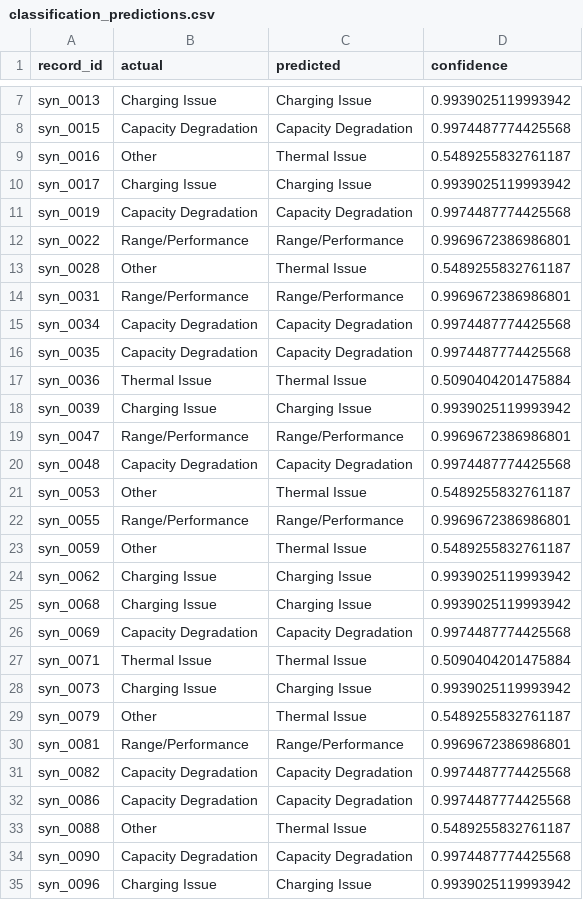
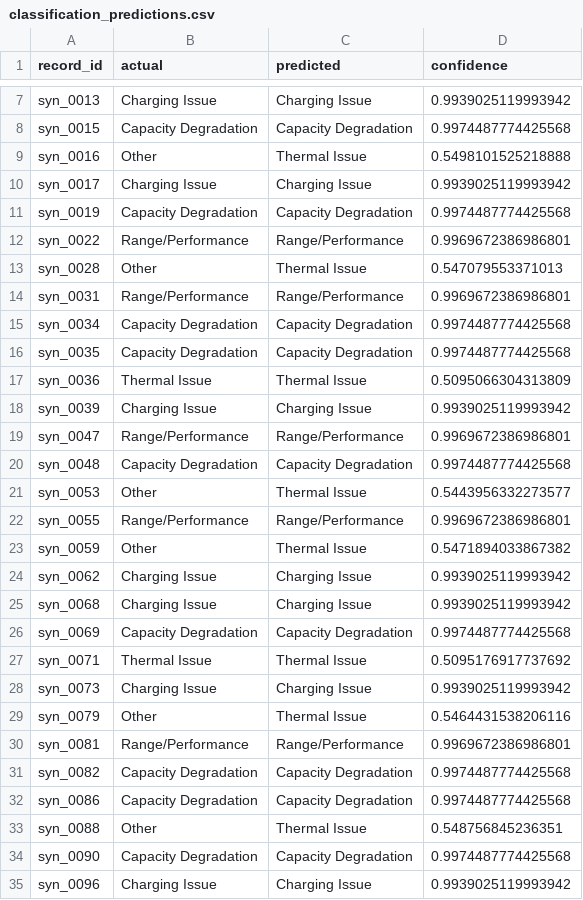
Before and after one commit to srivastavachirsmriti-ui/EV_Degradation-, a CSV file: benchmarks/classification_predictions.csv, drawn as a sheet; only a part is shown, gaps mark what is left out; the diff covers the shown part only.

```diff
--- a/benchmarks/classification_predictions.csv
+++ b/benchmarks/classification_predictions.csv
@@ -8,3 +8,3 @@ syn_0013,Charging Issue,Charging Issue,0.9939025119993942
 syn_0015,Capacity Degradation,Capacity Degradation,0.9974487774425568
-syn_0016,Other,Thermal Issue,0.5489255832761187
+syn_0016,Other,Thermal Issue,0.5498101525218888
 syn_0017,Charging Issue,Charging Issue,0.9939025119993942
@@ -12,3 +12,3 @@ syn_0019,Capacity Degradation,Capacity Degradation,0.9974487774425568
 syn_0022,Range/Performance,Range/Performance,0.9969672386986801
-syn_0028,Other,Thermal Issue,0.5489255832761187
+syn_0028,Other,Thermal Issue,0.547079553371013
 syn_0031,Range/Performance,Range/Performance,0.9969672386986801
@@ -16,3 +16,3 @@ syn_0034,Capacity Degradation,Capacity Degradation,0.9974487774425568
 syn_0035,Capacity Degradation,Capacity Degradation,0.9974487774425568
-syn_0036,Thermal Issue,Thermal Issue,0.5090404201475884
+syn_0036,Thermal Issue,Thermal Issue,0.5095066304313809
 syn_0039,Charging Issue,Charging Issue,0.9939025119993942
@@ -20,5 +20,5 @@ syn_0047,Range/Performance,Range/Performance,0.9969672386986801
 syn_0048,Capacity Degradation,Capacity Degradation,0.9974487774425568
-syn_0053,Other,Thermal Issue,0.5489255832761187
+syn_0053,Other,Thermal Issue,0.5443956332273577
 syn_0055,Range/Performance,Range/Performance,0.9969672386986801
-syn_0059,Other,Thermal Issue,0.5489255832761187
+syn_0059,Other,Thermal Issue,0.5471894033867382
 syn_0062,Charging Issue,Charging Issue,0.9939025119993942
@@ -26,5 +26,5 @@ syn_0068,Charging Issue,Charging Issue,0.9939025119993942
 syn_0069,Capacity Degradation,Capacity Degradation,0.9974487774425568
-syn_0071,Thermal Issue,Thermal Issue,0.5090404201475884
+syn_0071,Thermal Issue,Thermal Issue,0.5095176917737692
 syn_0073,Charging Issue,Charging Issue,0.9939025119993942
-syn_0079,Other,Thermal Issue,0.5489255832761187
+syn_0079,Other,Thermal Issue,0.5464431538206116
 syn_0081,Range/Performance,Range/Performance,0.9969672386986801
@@ -32,3 +32,3 @@ syn_0082,Capacity Degradation,Capacity Degradation,0.9974487774425568
 syn_0086,Capacity Degradation,Capacity Degradation,0.9974487774425568
-syn_0088,Other,Thermal Issue,0.5489255832761187
+syn_0088,Other,Thermal Issue,0.548756845236351
 syn_0090,Capacity Degradation,Capacity Degradation,0.9974487774425568
```
Also changed, not shown: 114 edited cells elsewhere in this file, 22 other files.
